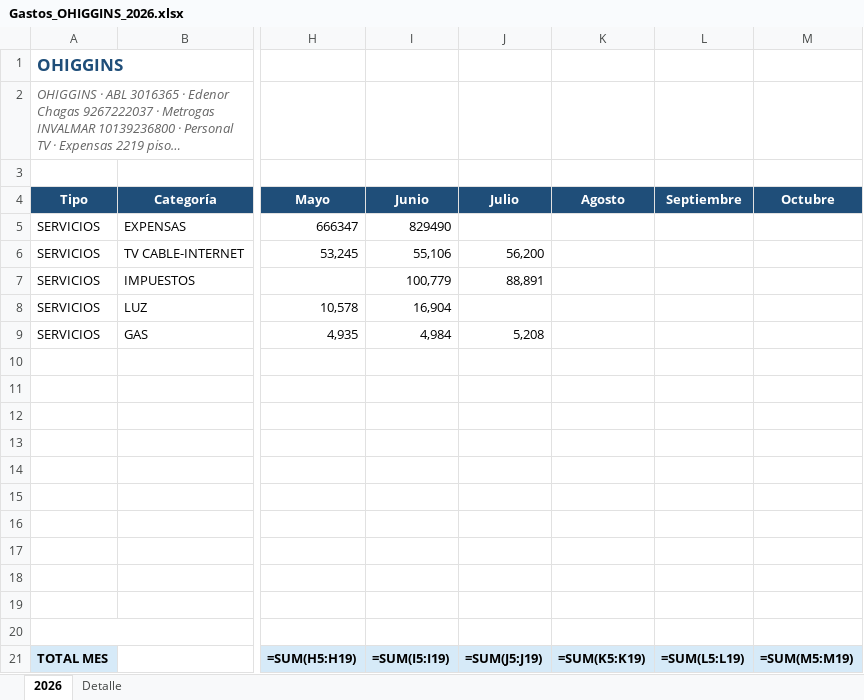
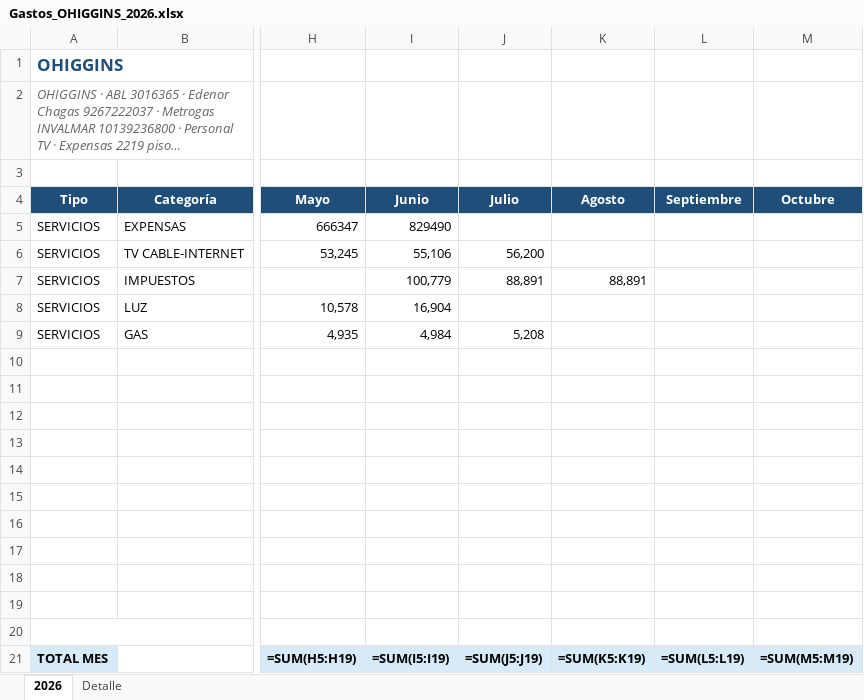
Before and after one commit to solzito148/budget, an Excel workbook: OHIGGINS/Gastos_OHIGGINS_2026.xlsx, sheet 2026, drawn as a sheet; only a part is shown, gaps mark what is left out; long unchanged cells end in …; values as stored, in another font and other column widths than the file's, no borders; formulas without a stored value are shown as written; the diff names each change by its address in the sheet, - before the commit and + after, or states it on an @@ line.

```diff
--- a/OHIGGINS/Gastos_OHIGGINS_2026.xlsx (sheet 2026)
+++ b/OHIGGINS/Gastos_OHIGGINS_2026.xlsx (sheet 2026)
-K7 (Agosto): (empty)
+K7 (Agosto): 88,891
```
Also changed, not shown: sheet Detalle.
